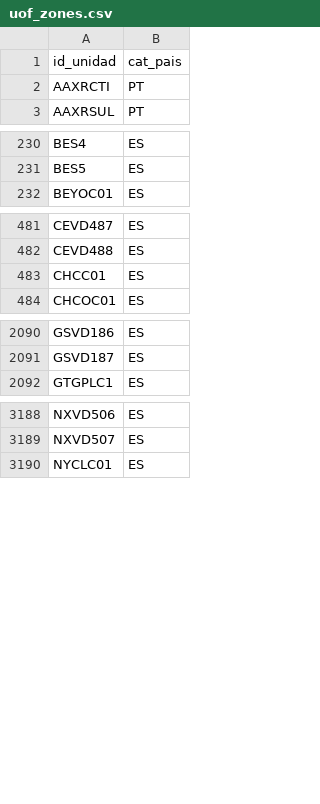
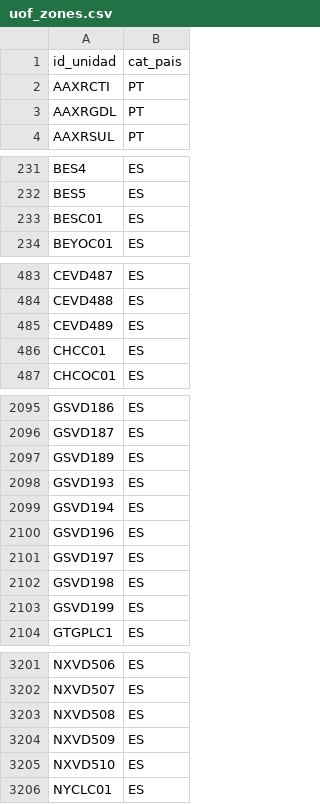
Before and after one commit to EloyID/iberian-day-ahead-market-simulator, a CSV file: src/mibel_simulator/data/uof_zones.csv, drawn as a sheet; only a part is shown, gaps mark what is left out; the diff covers the shown part only.

Commit message:
uof zones extension

```diff
--- a/src/mibel_simulator/data/uof_zones.csv
+++ b/src/mibel_simulator/data/uof_zones.csv
@@ -2,2 +2,3 @@ id_unidad,cat_pais
 AAXRCTI,PT
+AAXRGDL,PT
 AAXRSUL,PT
@@ -231,2 +232,3 @@ BES4,ES
 BES5,ES
+BESC01,ES
 BEYOC01,ES
@@ -482,2 +484,3 @@ CEVD487,ES
 CEVD488,ES
+CEVD489,ES
 CHCC01,ES
@@ -2091,2 +2096,9 @@ GSVD186,ES
 GSVD187,ES
+GSVD189,ES
+GSVD193,ES
+GSVD194,ES
+GSVD196,ES
+GSVD197,ES
+GSVD198,ES
+GSVD199,ES
 GTGPLC1,ES
@@ -3189,2 +3202,5 @@ NXVD506,ES
 NXVD507,ES
+NXVD508,ES
+NXVD509,ES
+NXVD510,ES
 NYCLC01,ES
```
Also changed, not shown: 5 added rows elsewhere in this file.
